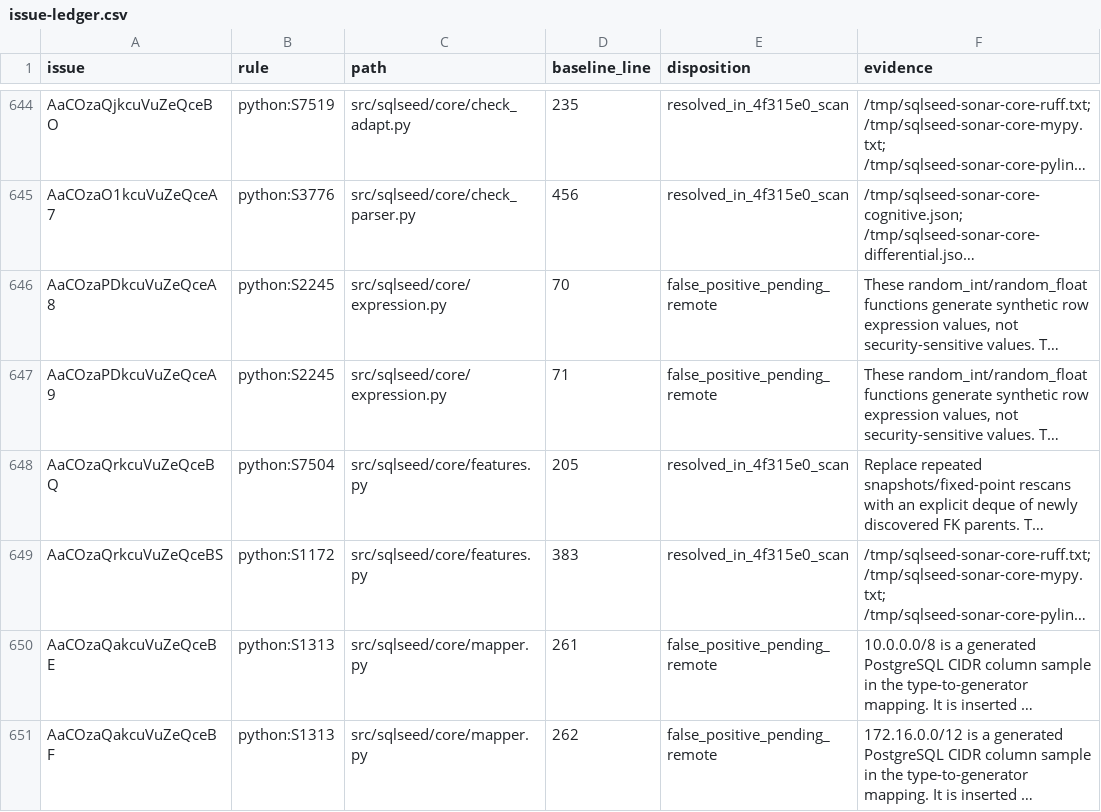
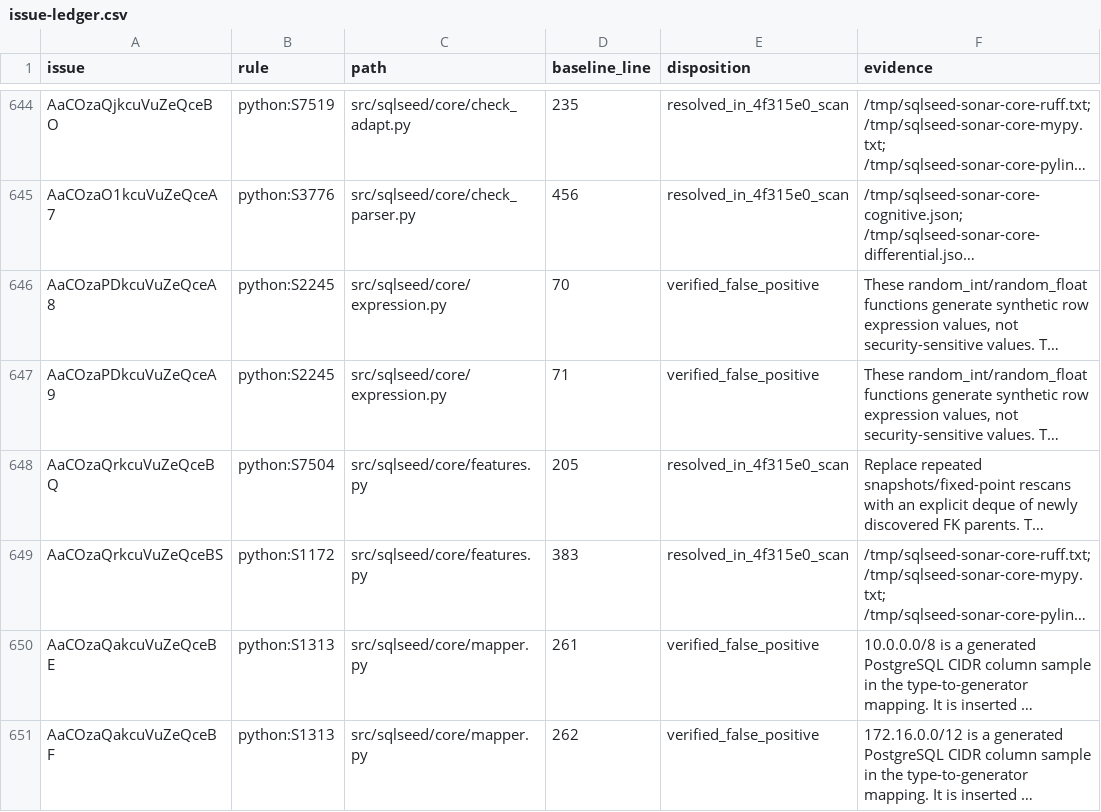
Before and after one commit to sunbos/sqlseed, a CSV file: docs/code-review/2026-09-13-sonar-remediation/issue-ledger.csv, drawn as a sheet; only a part is shown, gaps mark what is left out; long unchanged cells end in …; the diff covers the shown part only; the diff names each change by its address in the sheet, - before the commit and + after, or states it on an @@ line.

Commit message:
docs: record verified Sonar issue resolutions

```diff
--- a/docs/code-review/2026-09-13-sonar-remediation/issue-ledger.csv
+++ b/docs/code-review/2026-09-13-sonar-remediation/issue-ledger.csv
-E646:E647 (disposition): false_positive_pending_remote
+E646:E647 (disposition): verified_false_positive
-E650:E651 (disposition): false_positive_pending_remote
+E650:E651 (disposition): verified_false_positive
```
Also changed, not shown: 27 edited cells elsewhere in this file, docs/code-review/2026-09-13-sonar-remediation/followup-ledger.csv, 2 other files.
